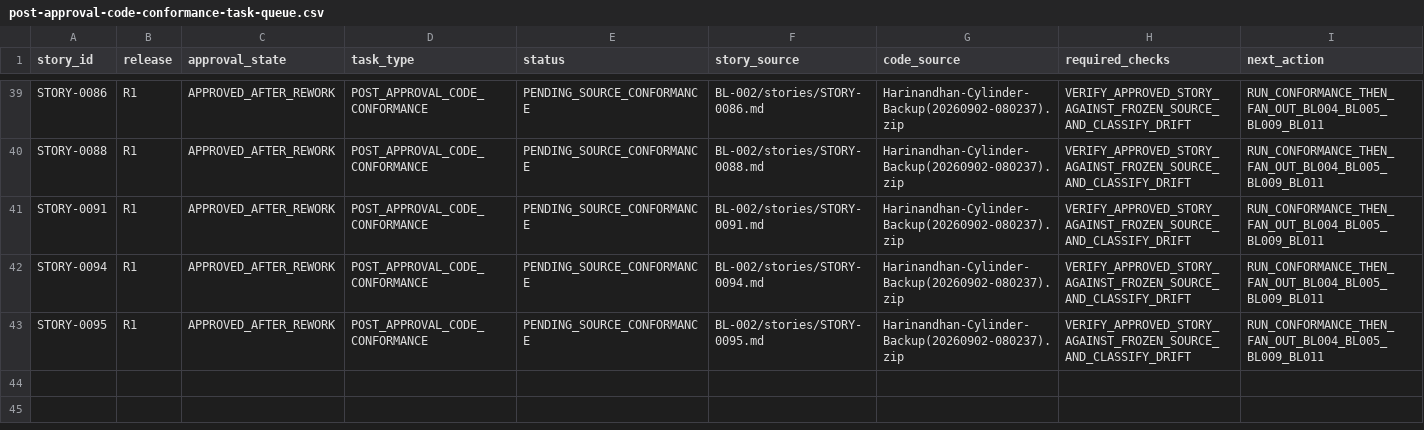
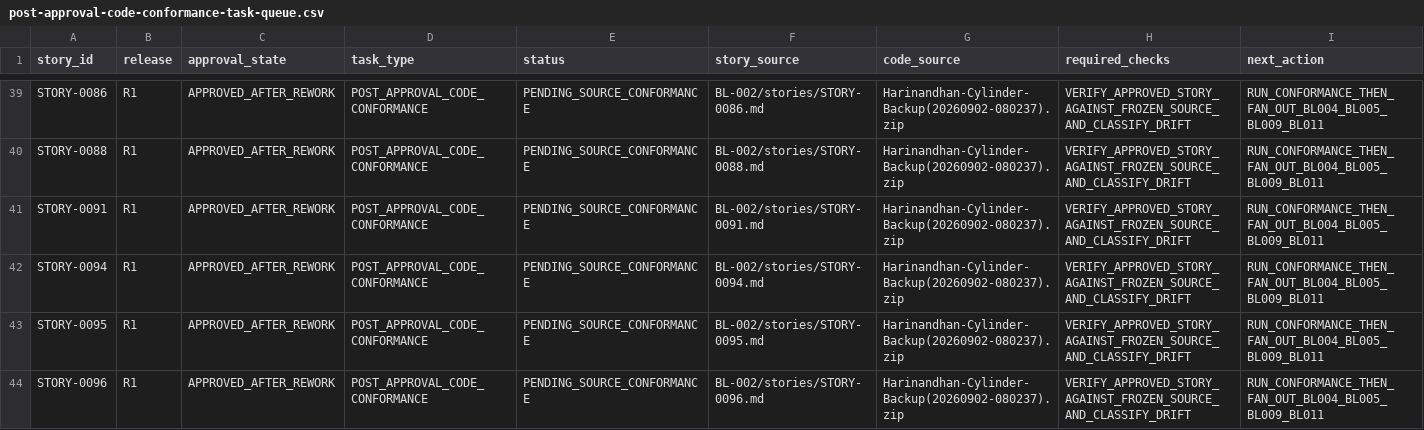
Before and after one commit to vvekselva/CylindnderManagementDependcies, a CSV file: BL-002/post-approval-code-conformance-task-queue.csv, drawn as a sheet; only a part is shown, gaps mark what is left out.

Commit message:
Queue STORY-0096 post-approval conformance

```diff
--- a/BL-002/post-approval-code-conformance-task-queue.csv
+++ b/BL-002/post-approval-code-conformance-task-queue.csv
@@ -43 +43,2 @@ STORY-0094,R1,APPROVED_AFTER_REWORK,POST_APPROVAL_CODE_CONFORMANCE,PENDING_SOURC
 STORY-0095,R1,APPROVED_AFTER_REWORK,POST_APPROVAL_CODE_CONFORMANCE,PENDING_SOURCE_CONFORMANCE,BL-002/stories/STORY-0095.md,Harinandhan-Cylinder-Backup(20260902-080237).zip,VERIFY_APPROVED_STORY_AGAINST_FROZEN_SOURCE_AND_CLASSIFY_DRIFT,RUN_CONFORMANCE_THEN_FAN_OUT_BL004_BL005_BL009_BL011
+STORY-0096,R1,APPROVED_AFTER_REWORK,POST_APPROVAL_CODE_CONFORMANCE,PENDING_SOURCE_CONFORMANCE,BL-002/stories/STORY-0096.md,Harinandhan-Cylinder-Backup(20260902-080237).zip,VERIFY_APPROVED_STORY_AGAINST_FROZEN_SOURCE_AND_CLASSIFY_DRIFT,RUN_CONFORMANCE_THEN_FAN_OUT_BL004_BL005_BL009_BL011
```
